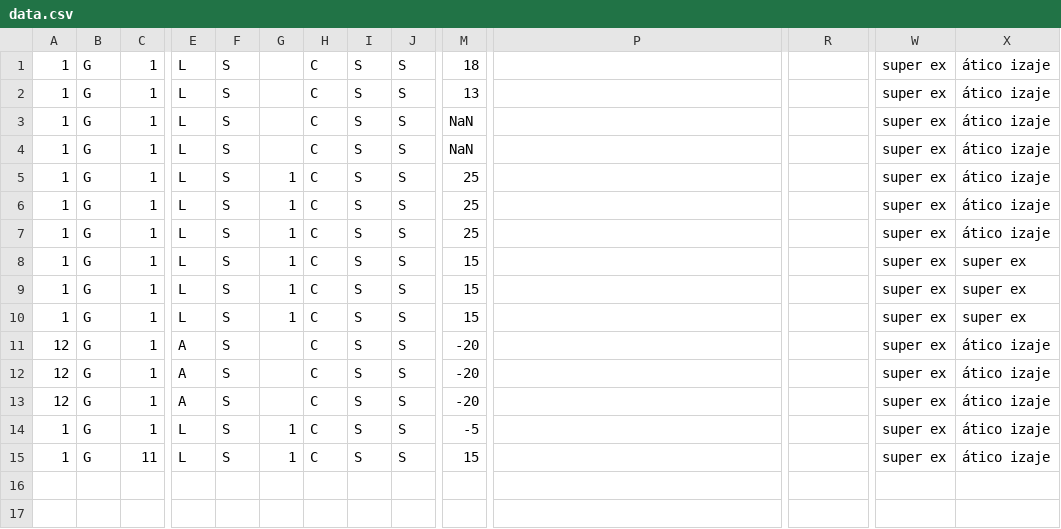
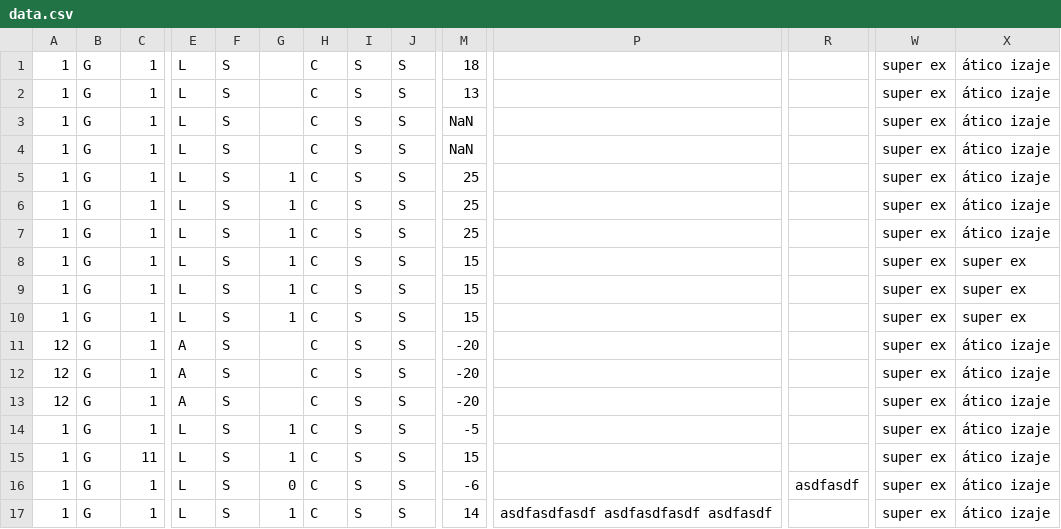
Before and after one commit to tonythestar/memoria, a CSV file: data.csv, drawn as a sheet; only a part is shown, gaps mark what is left out; rows hold the shown columns only; the diff names each change by its address in the sheet, - before the commit and + after, or states it on an @@ line.

Commit message:
Update

```diff
--- a/data.csv
+++ b/data.csv
+row 16: 1 | G | 1 | L | S | 0 | C | S | S | -6 |  | asdfasdf | super ex | ático izaje
+row 17: 1 | G | 1 | L | S | 1 | C | S | S | 14 | asdfasdfasdf asdfasdfasdf asdfasdf |  | super ex | ático izaje
```
